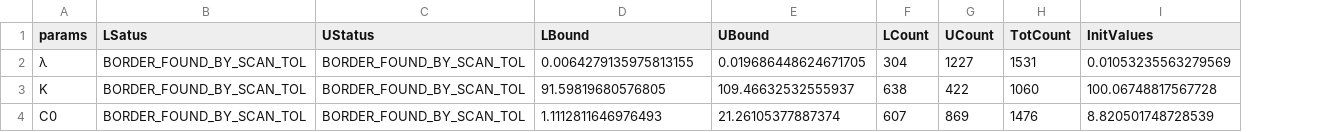
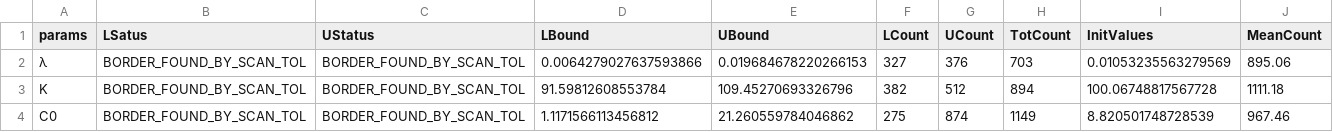
Before and after one commit to JoelTrent/UoA_MastersWorking, a CSV file: Experiments/Outputs/logistic/likelihoodprofiler_conf_int_calls.csv, drawn as a sheet; the diff names each change by its address in the sheet, - before the commit and + after, or states it on an @@ line.

```diff
--- a/Experiments/Outputs/logistic/likelihoodprofiler_conf_int_calls.csv
+++ b/Experiments/Outputs/logistic/likelihoodprofiler_conf_int_calls.csv
+column J (MeanCount), rows 2-4: 895.06 | 1111.18 | 967.46
-D2 (LBound): 0.0064279135975813155
+D2 (LBound): 0.0064279027637593866
-E2 (UBound): 0.019686448624671705
+E2 (UBound): 0.019684678220266153
-F2 (LCount): 304
+F2 (LCount): 327
-G2 (UCount): 1227
+G2 (UCount): 376
-H2 (TotCount): 1531
+H2 (TotCount): 703
-D3 (LBound): 91.59819680576805
+D3 (LBound): 91.59812608553784
-E3 (UBound): 109.46632532555937
+E3 (UBound): 109.45270693326796
-F3 (LCount): 638
+F3 (LCount): 382
-G3 (UCount): 422
+G3 (UCount): 512
-H3 (TotCount): 1060
+H3 (TotCount): 894
-D4 (LBound): 1.1112811646976493
+D4 (LBound): 1.1171566113456812
-E4 (UBound): 21.26105377887374
+E4 (UBound): 21.260559784046862
-F4 (LCount): 607
+F4 (LCount): 275
-G4 (UCount): 869
+G4 (UCount): 874
-H4 (TotCount): 1476
+H4 (TotCount): 1149
```
Also changed, not shown: Experiments/Outputs/lotka_volterra/likelihoodprofiler_conf_int_calls.csv, 24 other files.
